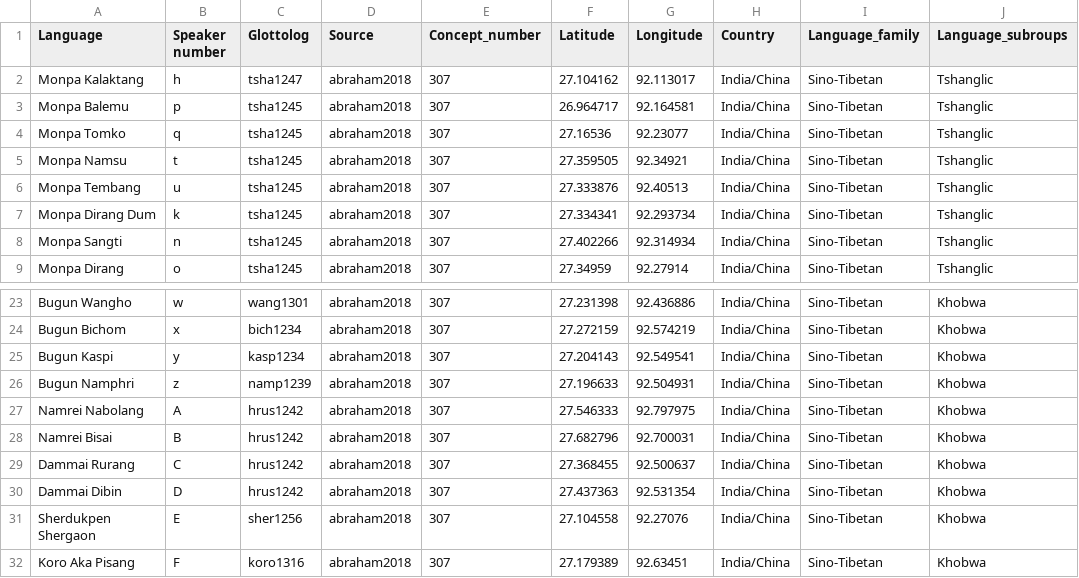
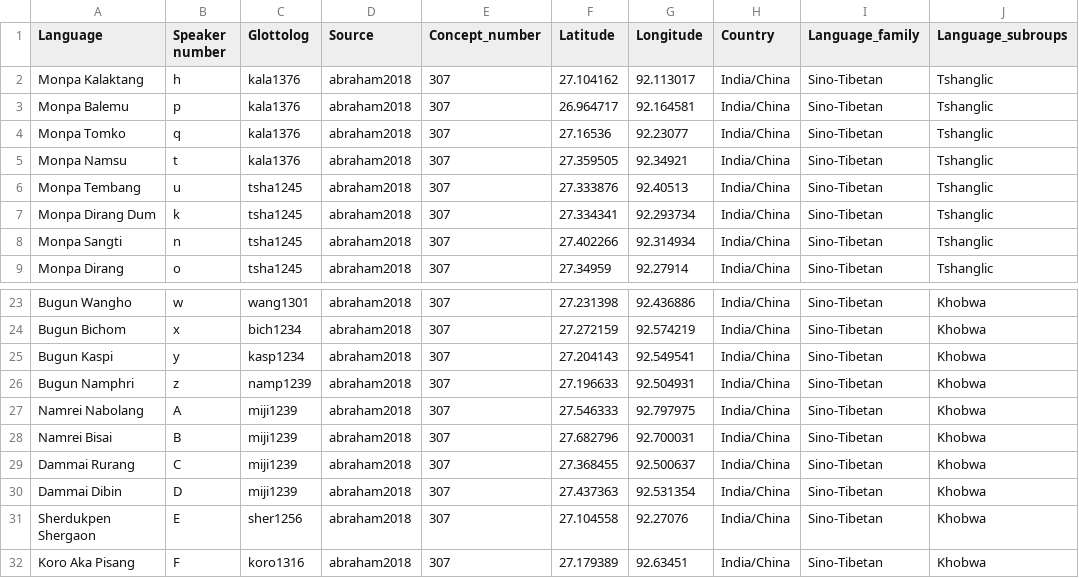
Before and after one commit to lexibank/abrahammonpa, a TSV file: raw/abraham2018-lg-info.tsv, drawn as a sheet; only a part is shown, gaps mark what is left out; the diff names each change by its address in the sheet, - before the commit and + after, or states it on an @@ line.

Commit message:
Accepted macy's suggestions

```diff
--- a/raw/abraham2018-lg-info.tsv
+++ b/raw/abraham2018-lg-info.tsv
-C2 (Glottolog): tsha1247
+C2 (Glottolog): kala1376
-C3:C5 (Glottolog): tsha1245
+C3:C5 (Glottolog): kala1376
-C27:C30 (Glottolog): hrus1242
+C27:C30 (Glottolog): miji1239
```
